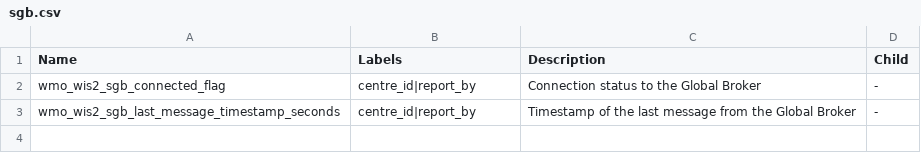
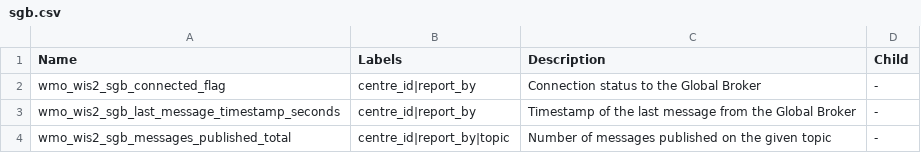
Before and after one commit to wmo-im/wis2-metric-hierarchy, a CSV file: metrics/sgb.csv, drawn as a sheet.

Commit message:
Update sgb.csv

```diff
--- a/metrics/sgb.csv
+++ b/metrics/sgb.csv
@@ -3 +3,2 @@ wmo_wis2_sgb_connected_flag,centre_id|report_by,Connection status to the Global
 wmo_wis2_sgb_last_message_timestamp_seconds,centre_id|report_by,Timestamp of the last message from the Global Broker,-
+wmo_wis2_sgb_messages_published_total,centre_id|report_by|topic,Number of messages published on the given topic,-
```
